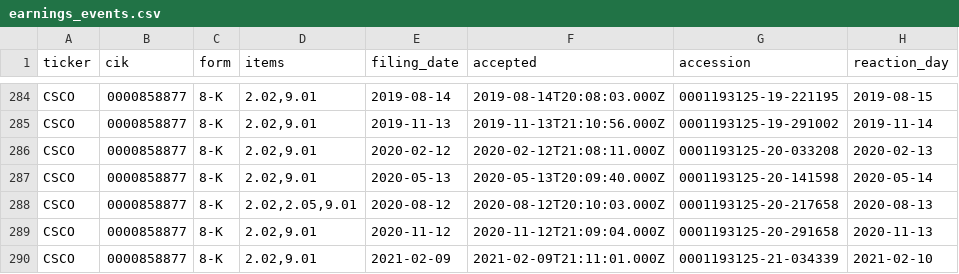
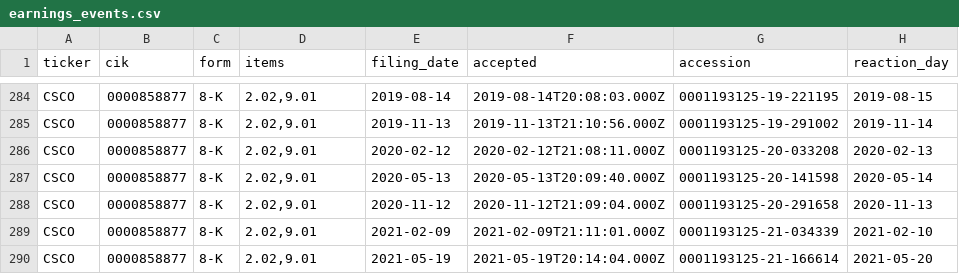
Before and after one commit to eleadlau-commits/wiki-quant-project, a CSV file: data/earnings/earnings_events.csv, drawn as a sheet; only a part is shown, gaps mark what is left out; the shorter side is filled out with more unchanged rows.

```diff
--- a/data/earnings/earnings_events.csv
+++ b/data/earnings/earnings_events.csv
@@ -287,3 +287,2 @@ CSCO,0000858877,8-K,"2.02,9.01",2020-02-12,2020-02-12T21:08:11.000Z,0001193125-2
 CSCO,0000858877,8-K,"2.02,9.01",2020-05-13,2020-05-13T20:09:40.000Z,0001193125-20-141598,2020-05-14
-CSCO,0000858877,8-K,"2.02,2.05,9.01",2020-08-12,2020-08-12T20:10:03.000Z,0001193125-20-217658,2020-08-13
 CSCO,0000858877,8-K,"2.02,9.01",2020-11-12,2020-11-12T21:09:04.000Z,0001193125-20-291658,2020-11-13
```
Also changed, not shown: 1 other file.
